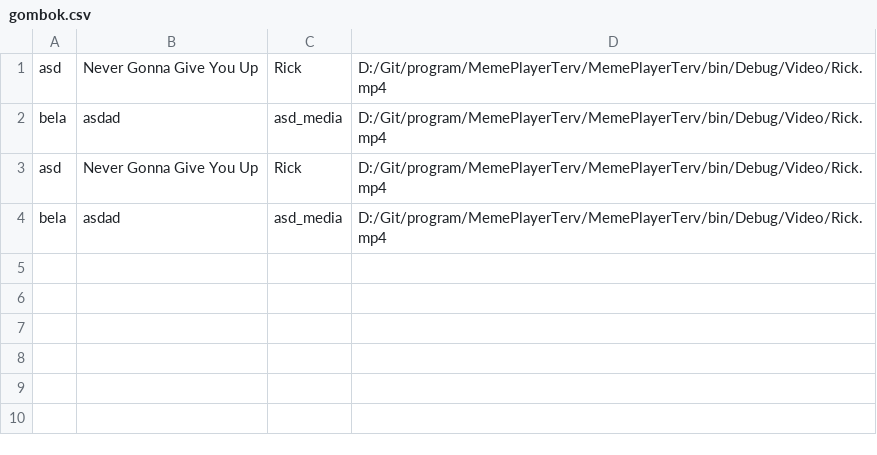
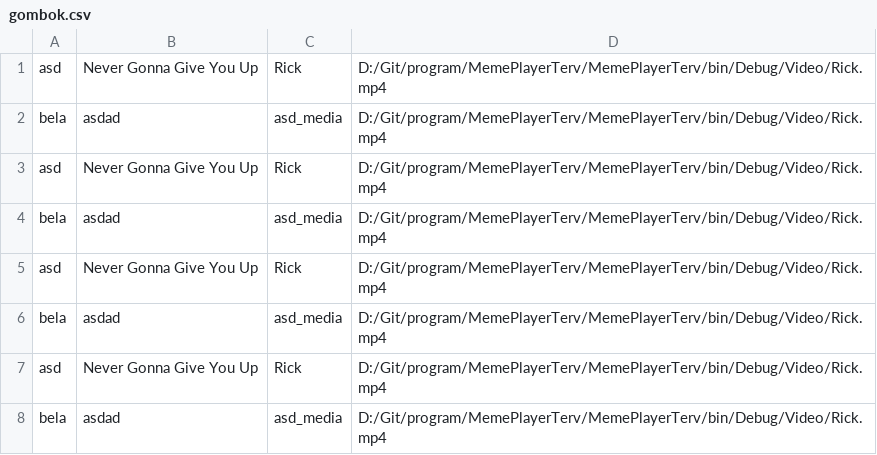
Before and after one commit to momszx/program, a CSV file: MemePlayerTerv/MemePlayerTerv/bin/Debug/gombok.csv, drawn as a sheet; the diff names each change by its address in the sheet, - before the commit and + after, or states it on an @@ line.

```diff
--- a/MemePlayerTerv/MemePlayerTerv/bin/Debug/gombok.csv
+++ b/MemePlayerTerv/MemePlayerTerv/bin/Debug/gombok.csv
+row 5: asd | Never Gonna Give You Up | Rick | D:/Git/program/MemePlayerTerv/MemePlayerTerv/bin/Debug/Video/Rick.mp4
+row 6: bela | asdad | asd_media | D:/Git/program/MemePlayerTerv/MemePlayerTerv/bin/Debug/Video/Rick.mp4
+row 7: asd | Never Gonna Give You Up | Rick | D:/Git/program/MemePlayerTerv/MemePlayerTerv/bin/Debug/Video/Rick.mp4
+row 8: bela | asdad | asd_media | D:/Git/program/MemePlayerTerv/MemePlayerTerv/bin/Debug/Video/Rick.mp4
```
Also changed, not shown: 41 other files.
